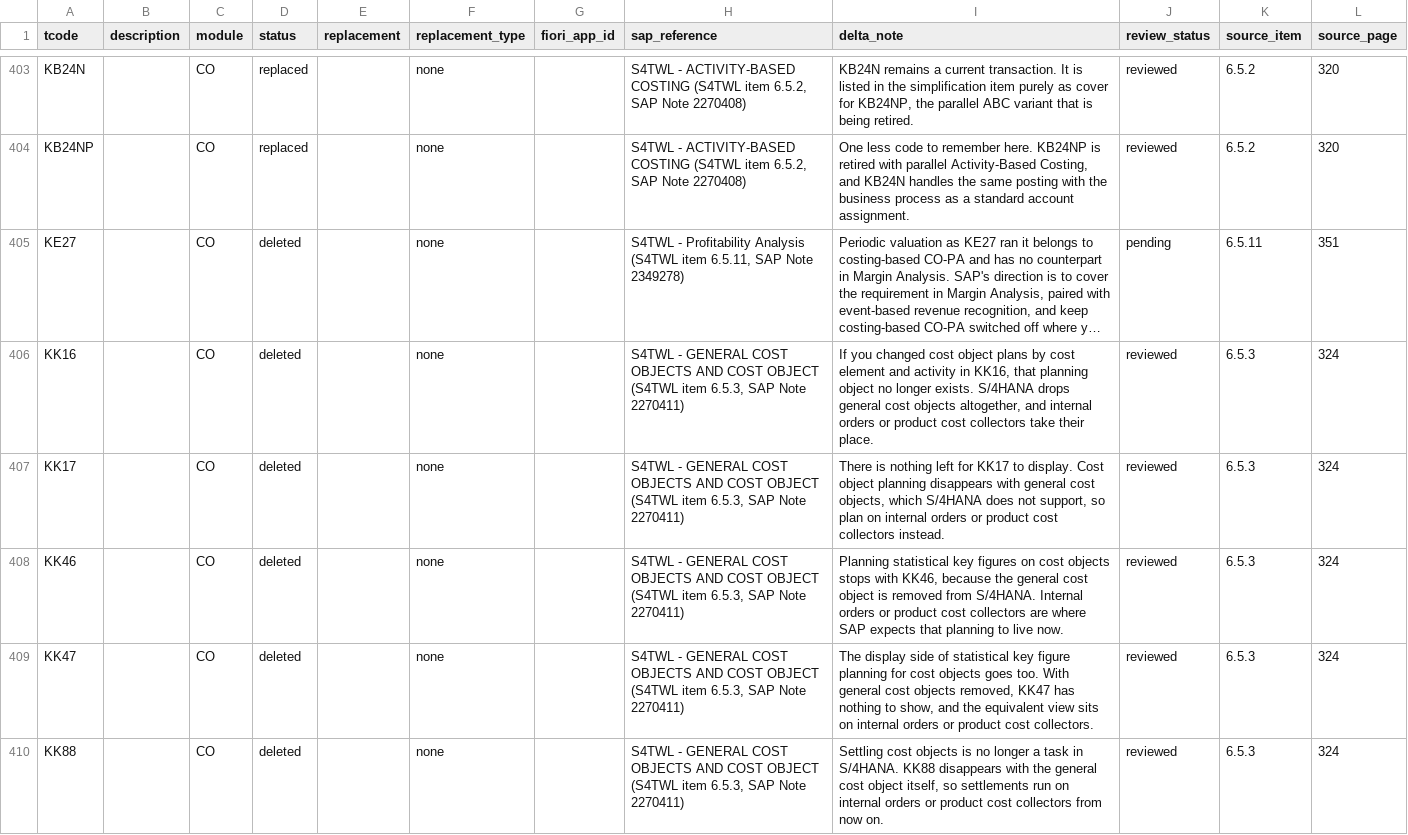
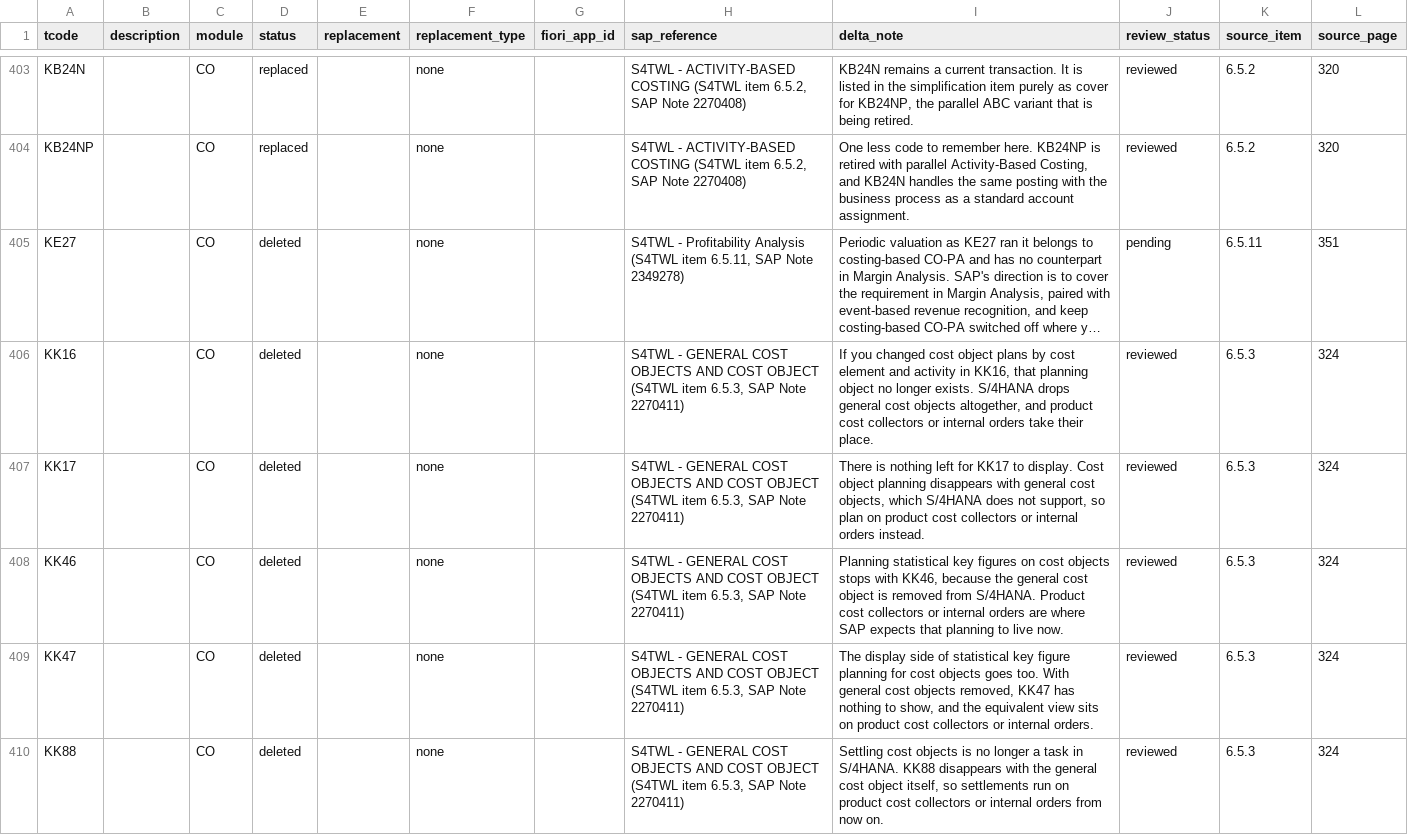
Before and after one commit to Vasfqwfqqw/s4hana-tcode-dataset, a CSV file: data/s4hana-tcode-dataset.csv, drawn as a sheet; only a part is shown, gaps mark what is left out; long unchanged cells end in …; the diff covers the shown part only; the diff names each change by its address in the sheet, - before the commit and + after, or states it on an @@ line.

Commit message:
v1.1.1 — reword ~30 delta notes to remove SL phrase overlaps (copyright hygiene; names retained as facts)

```diff
--- a/data/s4hana-tcode-dataset.csv
+++ b/data/s4hana-tcode-dataset.csv
-I406 (delta_note): …altogether, and internal orders or product cost collectors take their…
+I406 (delta_note): …altogether, and product cost collectors or internal orders take their…
-I407 (delta_note): …plan on internal orders or product cost collectors instead.
+I407 (delta_note): …plan on product cost collectors or internal orders instead.
-I408 (delta_note): …from S/4HANA. Internal orders or product cost collectors are where…
+I408 (delta_note): …from S/4HANA. Product cost collectors or internal orders are where…
-I409 (delta_note): …sits on internal orders or product cost collectors.
+I409 (delta_note): …sits on product cost collectors or internal orders.
-I410 (delta_note): …run on internal orders or product cost collectors from now…
+I410 (delta_note): …run on product cost collectors or internal orders from now…
```
Also changed, not shown: 25 edited cells elsewhere in this file, 3 other files.
